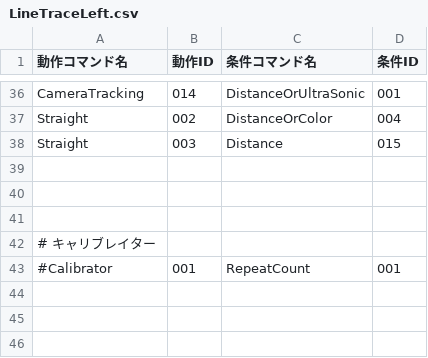
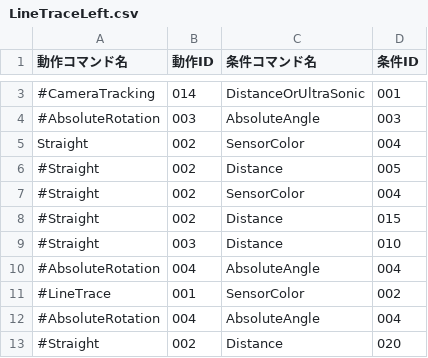
Before and after one commit to KatLab-MiyazakiUniv/etrobocon2026, a CSV file: datafiles/commands/Area/LineTraceLeft.csv, drawn as a sheet; only a part is shown, gaps mark what is left out; the diff covers the shown part only.

```diff
--- a/datafiles/commands/Area/LineTraceLeft.csv
+++ b/datafiles/commands/Area/LineTraceLeft.csv
@@ -36,8 +3,11 @@
-CameraTracking,014,DistanceOrUltraSonic,001
-Straight,002,DistanceOrColor,004
-Straight,003,Distance,015
-
-
-
-# キャリブレイター
-#Calibrator,001,RepeatCount,001
+#CameraTracking,014,DistanceOrUltraSonic,001
+#AbsoluteRotation,003,AbsoluteAngle,003
+Straight,002,SensorColor,004
+#Straight,002,Distance,005
+#Straight,002,SensorColor,004
+#Straight,002,Distance,015
+#Straight,003,Distance,010
+#AbsoluteRotation,004,AbsoluteAngle,004
+#LineTrace,001,SensorColor,002
+#AbsoluteRotation,004,AbsoluteAngle,004
+#Straight,002,Distance,020
```
Also changed, not shown: 33 removed rows and 4 edited cells elsewhere in this file, datafiles/commands/Motions/AbsoluteRotation.csv, datafiles/commands/Motions/LineTrace.csv, 8 other files.
